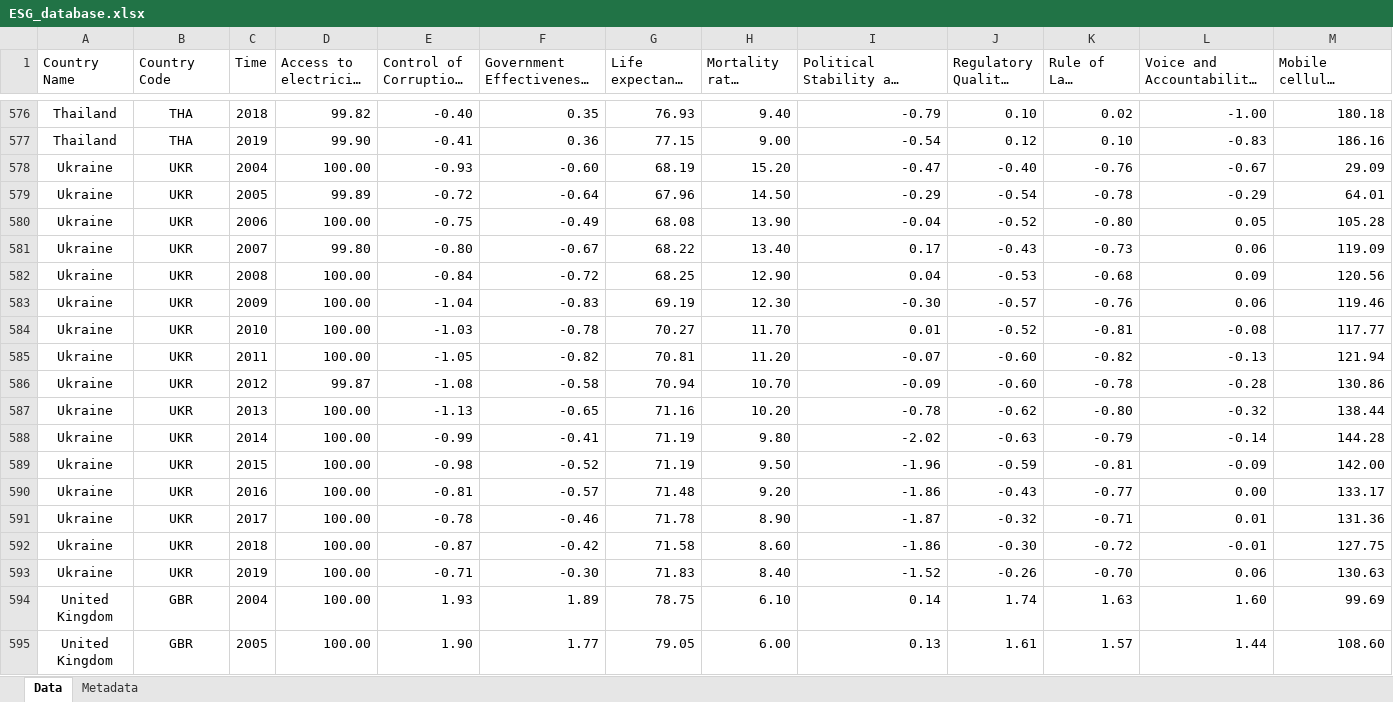
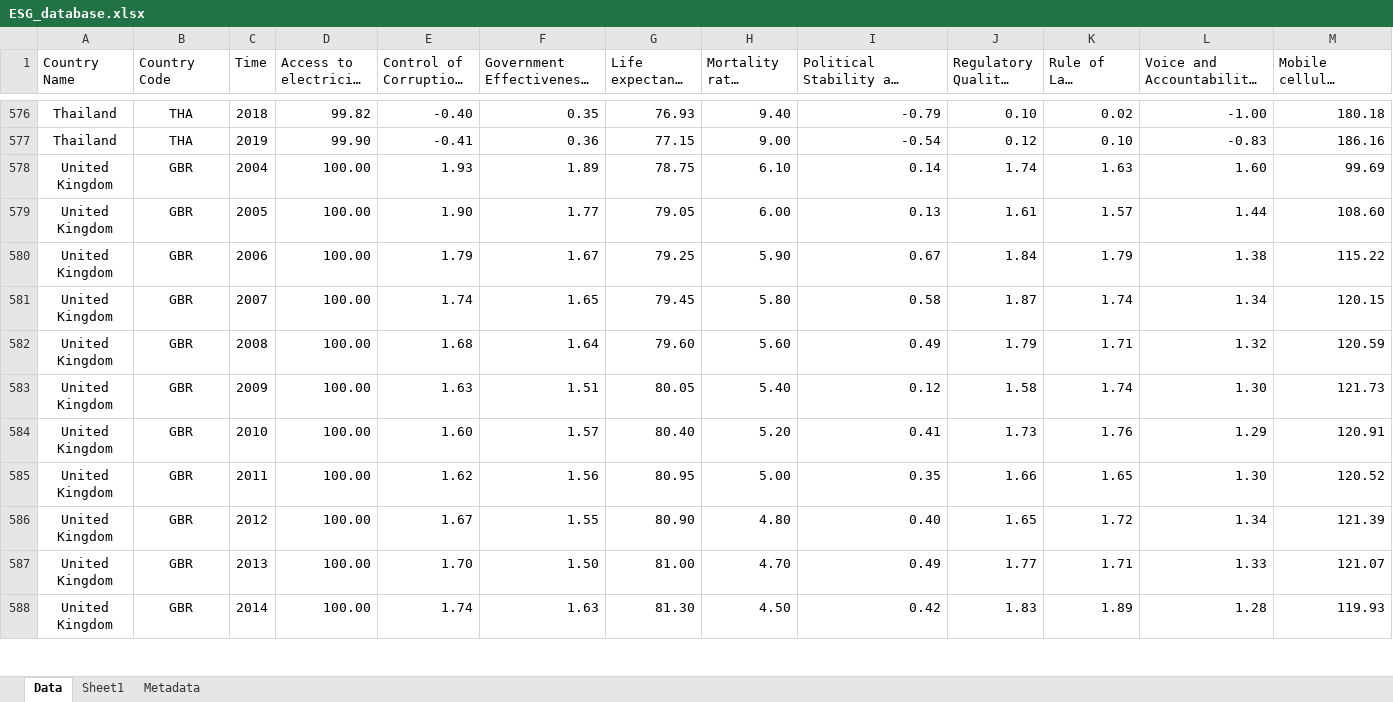
Before and after one commit to Insper-Data/Macro_2021.2, an Excel workbook: Bases/ESG_database.xlsx, sheet Data, drawn as a sheet; only a part is shown, gaps mark what is left out; the shorter side is filled out with more unchanged rows; long unchanged cells end in …; values as stored, in another font and other column widths than the file's, no borders; rows hold the shown columns only; the diff covers the shown part only; the diff names each change by its address in the sheet, - before the commit and + after, or states it on an @@ line.

```diff
--- a/Bases/ESG_database.xlsx (sheet Data)
+++ b/Bases/ESG_database.xlsx (sheet Data)
+sheet tab: Sheet1
-row 578: Ukraine | UKR | 2004 | 100.00 | -0.93 | -0.60 | 68.19 | 15.20 | -0.47 | -0.40 | -0.76 | -0.67 | 29.09
-row 579: Ukraine | UKR | 2005 | 99.89 | -0.72 | -0.64 | 67.96 | 14.50 | -0.29 | -0.54 | -0.78 | -0.29 | 64.01
-row 580: Ukraine | UKR | 2006 | 100.00 | -0.75 | -0.49 | 68.08 | 13.90 | -0.04 | -0.52 | -0.80 | 0.05 | 105.28
-row 581: Ukraine | UKR | 2007 | 99.80 | -0.80 | -0.67 | 68.22 | 13.40 | 0.17 | -0.43 | -0.73 | 0.06 | 119.09
-row 582: Ukraine | UKR | 2008 | 100.00 | -0.84 | -0.72 | 68.25 | 12.90 | 0.04 | -0.53 | -0.68 | 0.09 | 120.56
-row 583: Ukraine | UKR | 2009 | 100.00 | -1.04 | -0.83 | 69.19 | 12.30 | -0.30 | -0.57 | -0.76 | 0.06 | 119.46
-row 584: Ukraine | UKR | 2010 | 100.00 | -1.03 | -0.78 | 70.27 | 11.70 | 0.01 | -0.52 | -0.81 | -0.08 | 117.77
-row 585: Ukraine | UKR | 2011 | 100.00 | -1.05 | -0.82 | 70.81 | 11.20 | -0.07 | -0.60 | -0.82 | -0.13 | 121.94
-row 586: Ukraine | UKR | 2012 | 99.87 | -1.08 | -0.58 | 70.94 | 10.70 | -0.09 | -0.60 | -0.78 | -0.28 | 130.86
-row 587: Ukraine | UKR | 2013 | 100.00 | -1.13 | -0.65 | 71.16 | 10.20 | -0.78 | -0.62 | -0.80 | -0.32 | 138.44
-row 588: Ukraine | UKR | 2014 | 100.00 | -0.99 | -0.41 | 71.19 | 9.80 | -2.02 | -0.63 | -0.79 | -0.14 | 144.28
-row 589: Ukraine | UKR | 2015 | 100.00 | -0.98 | -0.52 | 71.19 | 9.50 | -1.96 | -0.59 | -0.81 | -0.09 | 142.00
-row 590: Ukraine | UKR | 2016 | 100.00 | -0.81 | -0.57 | 71.48 | 9.20 | -1.86 | -0.43 | -0.77 | 0.00 | 133.17
-row 591: Ukraine | UKR | 2017 | 100.00 | -0.78 | -0.46 | 71.78 | 8.90 | -1.87 | -0.32 | -0.71 | 0.01 | 131.36
-row 592: Ukraine | UKR | 2018 | 100.00 | -0.87 | -0.42 | 71.58 | 8.60 | -1.86 | -0.30 | -0.72 | -0.01 | 127.75
-row 593: Ukraine | UKR | 2019 | 100.00 | -0.71 | -0.30 | 71.83 | 8.40 | -1.52 | -0.26 | -0.70 | 0.06 | 130.63
```
Also changed, not shown: 16 removed rows elsewhere in this sheet, 11 other files.
